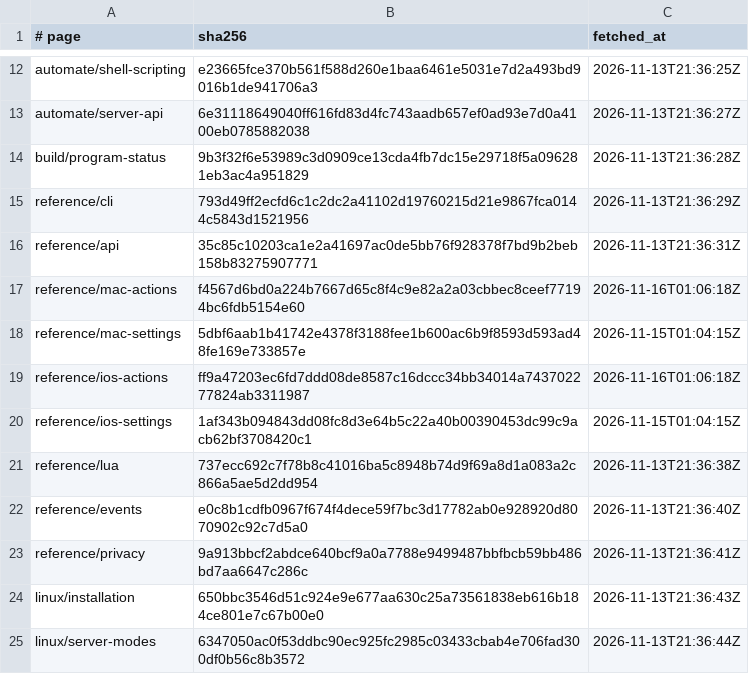
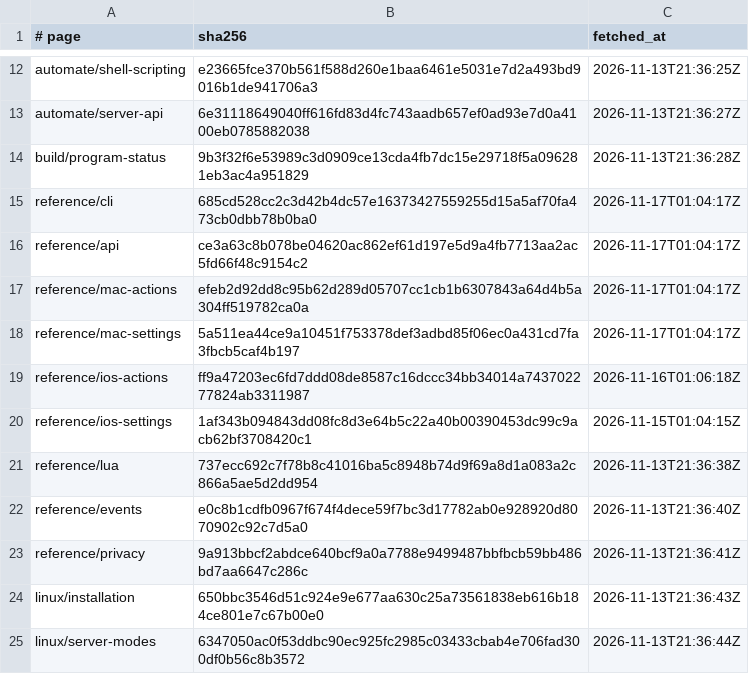
Before and after one commit to lingengyuan/rex-docs-zh, a TSV file: originals/manifest.tsv, drawn as a sheet; only a part is shown, gaps mark what is left out.

```diff
--- a/originals/manifest.tsv
+++ b/originals/manifest.tsv
@@ -14,6 +14,6 @@ automate/server-api	6e31118649040ff616fd83d4fc743aadb657ef0ad93e7d0a4100eb078588
 build/program-status	9b3f32f6e53989c3d0909ce13cda4fb7dc15e29718f5a096281eb3ac4a951829	2026-11-13T21:36:28Z
-reference/cli	793d49ff2ecfd6c1c2dc2a41102d19760215d21e9867fca0144c5843d1521956	2026-11-13T21:36:29Z
-reference/api	35c85c10203ca1e2a41697ac0de5bb76f928378f7bd9b2beb158b83275907771	2026-11-13T21:36:31Z
-reference/mac-actions	f4567d6bd0a224b7667d65c8f4c9e82a2a03cbbec8ceef77194bc6fdb5154e60	2026-11-16T01:06:18Z
-reference/mac-settings	5dbf6aab1b41742e4378f3188fee1b600ac6b9f8593d593ad48fe169e733857e	2026-11-15T01:04:15Z
+reference/cli	685cd528cc2c3d42b4dc57e16373427559255d15a5af70fa473cb0dbb78b0ba0	2026-11-17T01:04:17Z
+reference/api	ce3a63c8b078be04620ac862ef61d197e5d9a4fb7713aa2ac5fd66f48c9154c2	2026-11-17T01:04:17Z
+reference/mac-actions	efeb2d92dd8c95b62d289d05707cc1cb1b6307843a64d4b5a304ff519782ca0a	2026-11-17T01:04:17Z
+reference/mac-settings	5a511ea44ce9a10451f753378def3adbd85f06ec0a431cd7fa3fbcb5caf4b197	2026-11-17T01:04:17Z
 reference/ios-actions	ff9a47203ec6fd7ddd08de8587c16dccc34bb34014a743702277824ab3311987	2026-11-16T01:06:18Z
```
Also changed, not shown: 4 other files.
